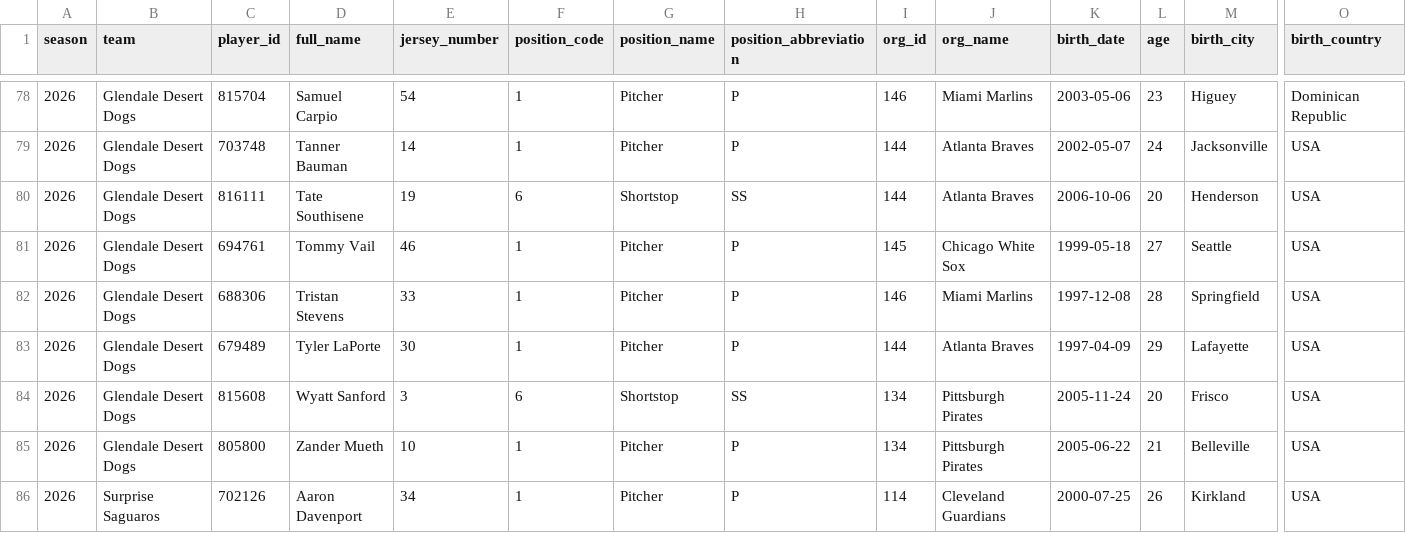
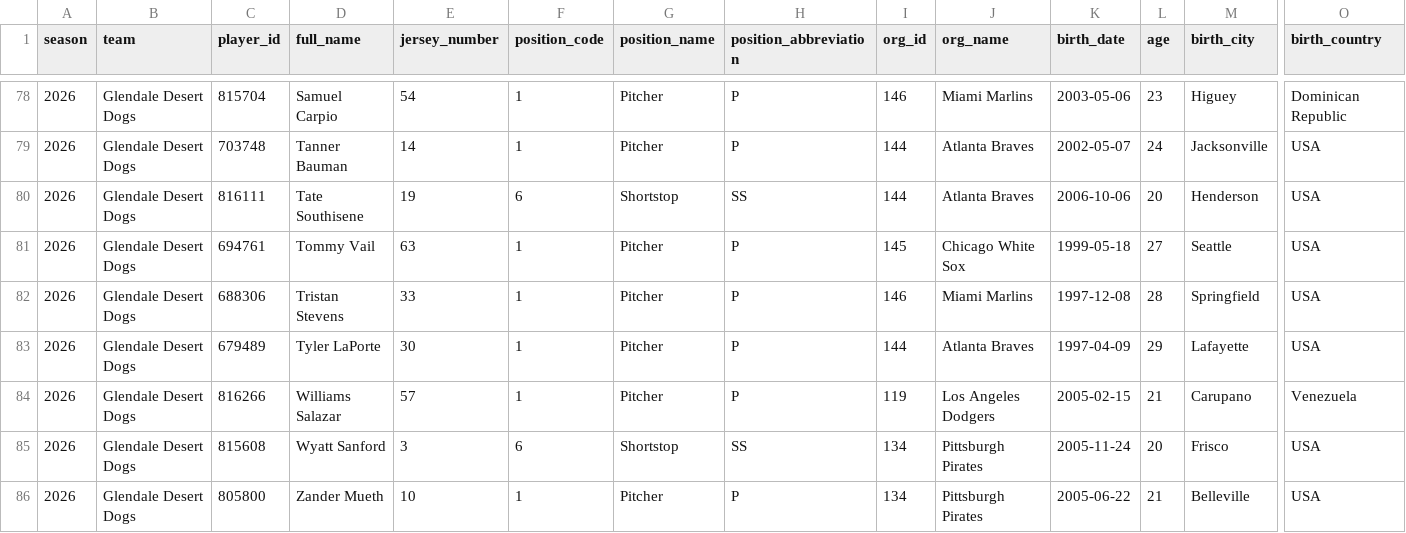
Before and after one commit to josh-hoff/AFL, a CSV file: data/2026/roster.csv, drawn as a sheet; only a part is shown, gaps mark what is left out; the shorter side is filled out with more unchanged rows; rows hold the shown columns only; the diff names each change by its address in the sheet, - before the commit and + after, or states it on an @@ line.

```diff
--- a/data/2026/roster.csv
+++ b/data/2026/roster.csv
-E81 (jersey_number): 46
+E81 (jersey_number): 63
+row 84: 2026 | Glendale Desert Dogs | 816266 | Williams Salazar | 57 | 1 | Pitcher | P | 119 | Los Angeles Dodgers | 2005-02-15 | 21 | Carupano | Venezuela
```
Also changed, not shown: data/2026/batting_lineups.csv, data/2026/decisions.csv, 11 other files.
